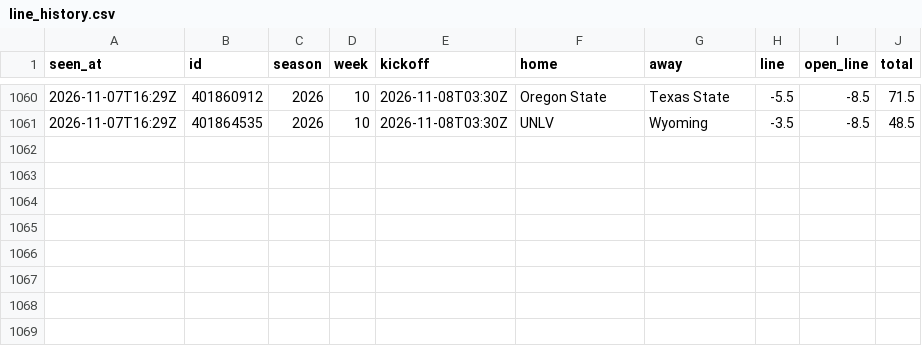
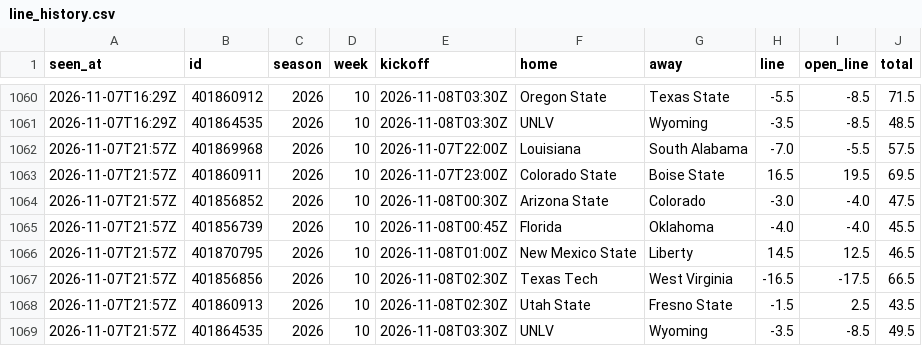
Before and after one commit to davischamann-alt/fourth-and-value, a CSV file: data/live/line_history.csv, drawn as a sheet; only a part is shown, gaps mark what is left out.

```diff
--- a/data/live/line_history.csv
+++ b/data/live/line_history.csv
@@ -1061 +1061,9 @@ seen_at,id,season,week,kickoff,home,away,line,open_line,total
 2026-11-07T16:29Z,401864535,2026,10,2026-11-08T03:30Z,UNLV,Wyoming,-3.5,-8.5,48.5
+2026-11-07T21:57Z,401869968,2026,10,2026-11-07T22:00Z,Louisiana,South Alabama,-7.0,-5.5,57.5
+2026-11-07T21:57Z,401860911,2026,10,2026-11-07T23:00Z,Colorado State,Boise State,16.5,19.5,69.5
+2026-11-07T21:57Z,401856852,2026,10,2026-11-08T00:30Z,Arizona State,Colorado,-3.0,-4.0,47.5
+2026-11-07T21:57Z,401856739,2026,10,2026-11-08T00:45Z,Florida,Oklahoma,-4.0,-4.0,45.5
+2026-11-07T21:57Z,401870795,2026,10,2026-11-08T01:00Z,New Mexico State,Liberty,14.5,12.5,46.5
+2026-11-07T21:57Z,401856856,2026,10,2026-11-08T02:30Z,Texas Tech,West Virginia,-16.5,-17.5,66.5
+2026-11-07T21:57Z,401860913,2026,10,2026-11-08T02:30Z,Utah State,Fresno State,-1.5,2.5,43.5
+2026-11-07T21:57Z,401864535,2026,10,2026-11-08T03:30Z,UNLV,Wyoming,-3.5,-8.5,49.5
```
Also changed, not shown: data/live/picks.csv, data/live/total_picks.csv, 3 other files.
